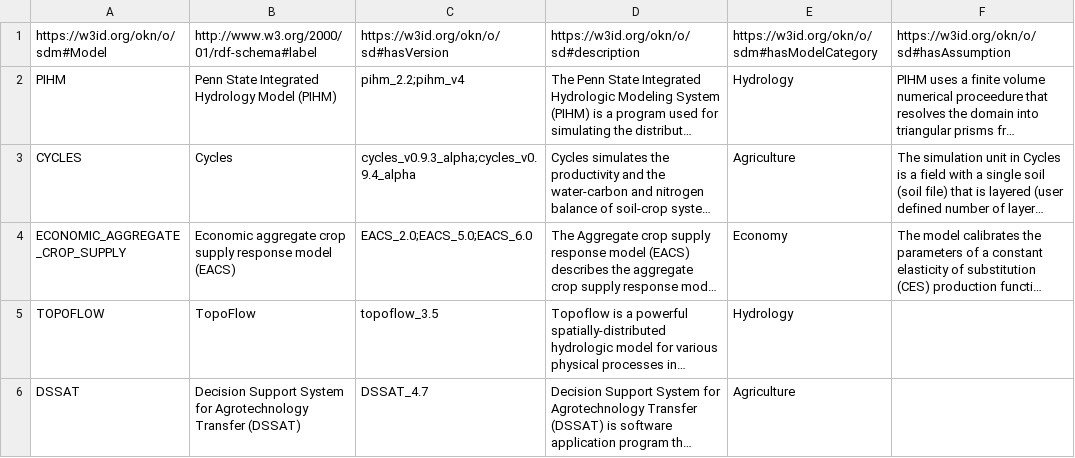
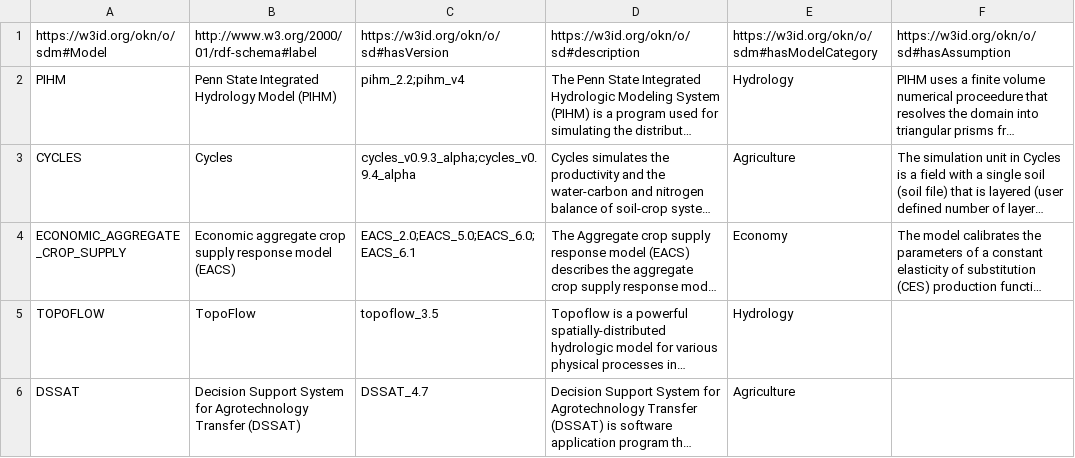
Before and after one commit to mintproject/ModelCatalog, a CSV file: Data/Model.csv, drawn as a sheet; only a part is shown; long unchanged cells end in …; the diff names each change by its address in the sheet, - before the commit and + after, or states it on an @@ line.

Commit message:
Update Model.csv

```diff
--- a/Data/Model.csv
+++ b/Data/Model.csv
-C4: EACS_2.0;EACS_5.0;EACS_6.0
+C4: EACS_2.0;EACS_5.0;EACS_6.0;EACS_6.1
```
